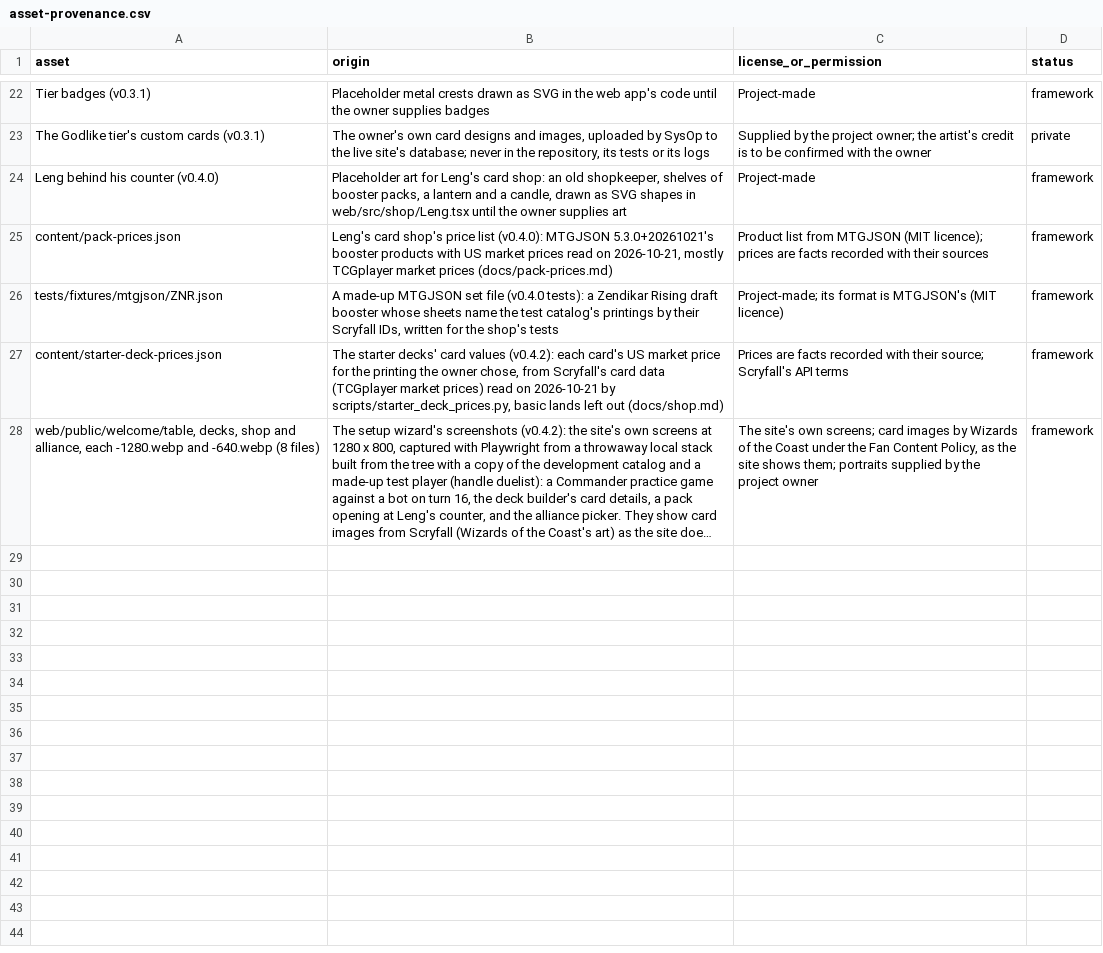
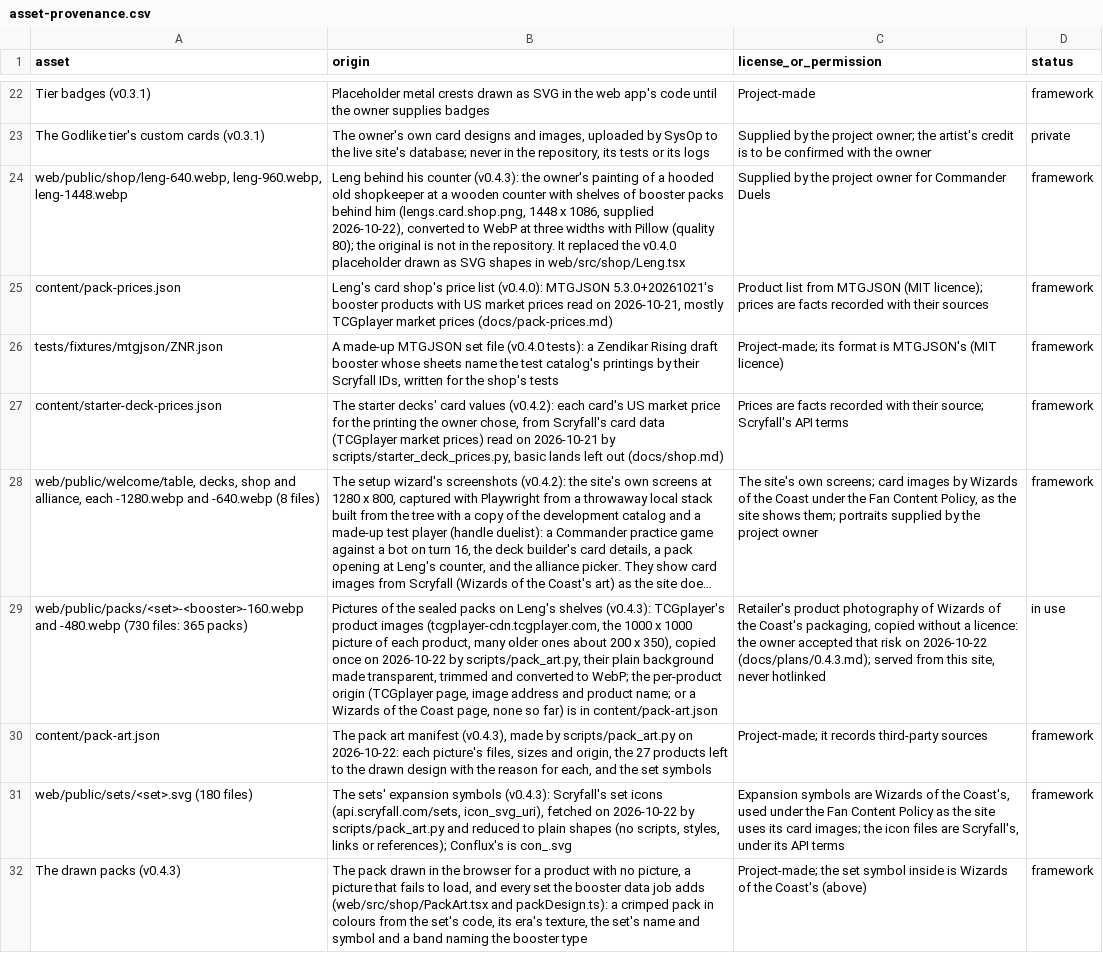
Before and after one commit to sphinxtah/commander-duels, a CSV file: docs/asset-provenance.csv, drawn as a sheet; only a part is shown, gaps mark what is left out; long unchanged cells end in …; removed rows and columns are numbered as before the commit, all else as after; the diff names each change by its address in the sheet, - before the commit and + after, or states it on an @@ line.

```diff
--- a/docs/asset-provenance.csv
+++ b/docs/asset-provenance.csv
-row 24: Leng behind his counter (v0.4.0) | Placeholder art for Leng's card shop: an old shopkeeper, shelves of booster packs, a lantern and a candle, drawn as SVG shapes in web/src/shop/Leng.tsx until the owner supplies art | Project-made | framework
+row 24: web/public/shop/leng-640.webp, leng-960.webp, leng-1448.webp | Leng behind his counter (v0.4.3): the owner's painting of a hooded old shopkeeper at a wooden counter with shelves of booster packs behind him (lengs.card.shop.png, 1448 x 1086, supplied 2026-10-22), converted to WebP at three widths with Pillow (quality 80); the original is not in the repository. It replaced the v0.4.0 placeholder drawn as SVG shapes in web/src/shop/Leng.tsx | Supplied by the project owner for Commander Duels | framework
+row 29: web/public/packs/<set>-<booster>-160.webp and -480.webp (730 files: 365 packs) | Pictures of the sealed packs on Leng's shelves (v0.4.3): TCGplayer's product images (tcgplayer-cdn.tcgplayer.com, the 1000 x 1000 picture of each product, many older ones about 200 x 350), copied once on 2026-10-22 by scripts/pack_art.py, their plain background made transparent, trimmed and converted to WebP; the per-product origin (TCGplayer page, image address and product name; or a Wizards of the Coast page, none so far) is in content/pack-art.json | Retailer's product photography of Wizards of the Coast's packaging, copied without a licence: the owner accepted that risk on 2026-10-22 (docs/plans/0.4.3.md); served from this site, never hotlinked | in use
+row 30: content/pack-art.json | The pack art manifest (v0.4.3), made by scripts/pack_art.py on 2026-10-22: each picture's files, sizes and origin, the 27 products left to the drawn design with the reason for each, and the set symbols | Project-made; it records third-party sources | framework
+row 31: web/public/sets/<set>.svg (180 files) | The sets' expansion symbols (v0.4.3): Scryfall's set icons (api.scryfall.com/sets, icon_svg_uri), fetched on 2026-10-22 by scripts/pack_art.py and reduced to plain shapes (no scripts, styles, links or references); Conflux's is con_.svg | Expansion symbols are Wizards of the Coast's, used under the Fan Content Policy as the site uses its card images; the icon files are Scryfall's, under its API terms | framework
+row 32: The drawn packs (v0.4.3) | The pack drawn in the browser for a product with no picture, a picture that fails to load, and every set the booster data job adds (web/src/shop/PackArt.tsx and packDesign.ts): a crimped pack in colours from the set's code, its era's texture, the set's name and symbol and a band naming the booster type | Project-made; the set symbol inside is Wizards of the Coast's (above) | framework
```
Also changed, not shown: 2 other files.
